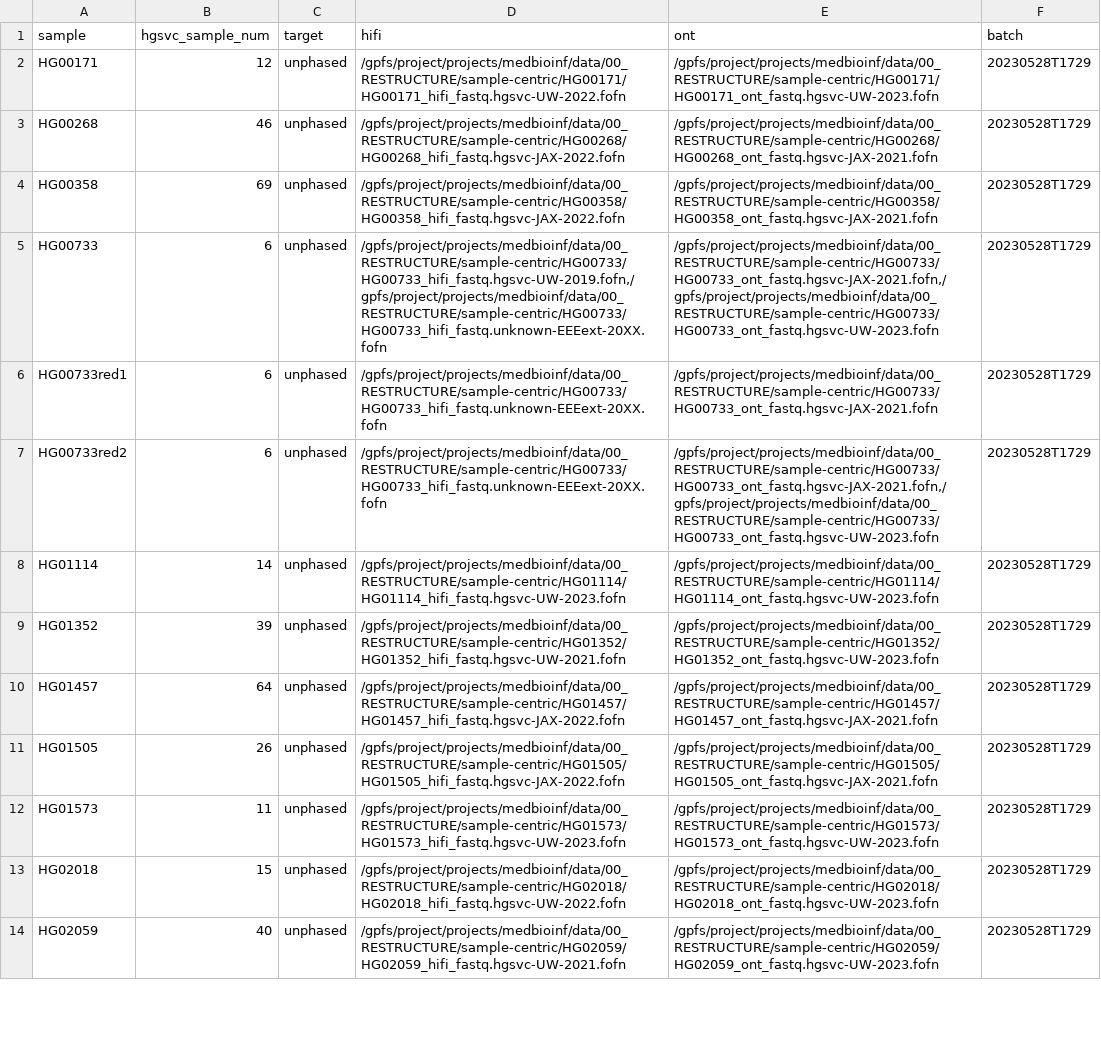
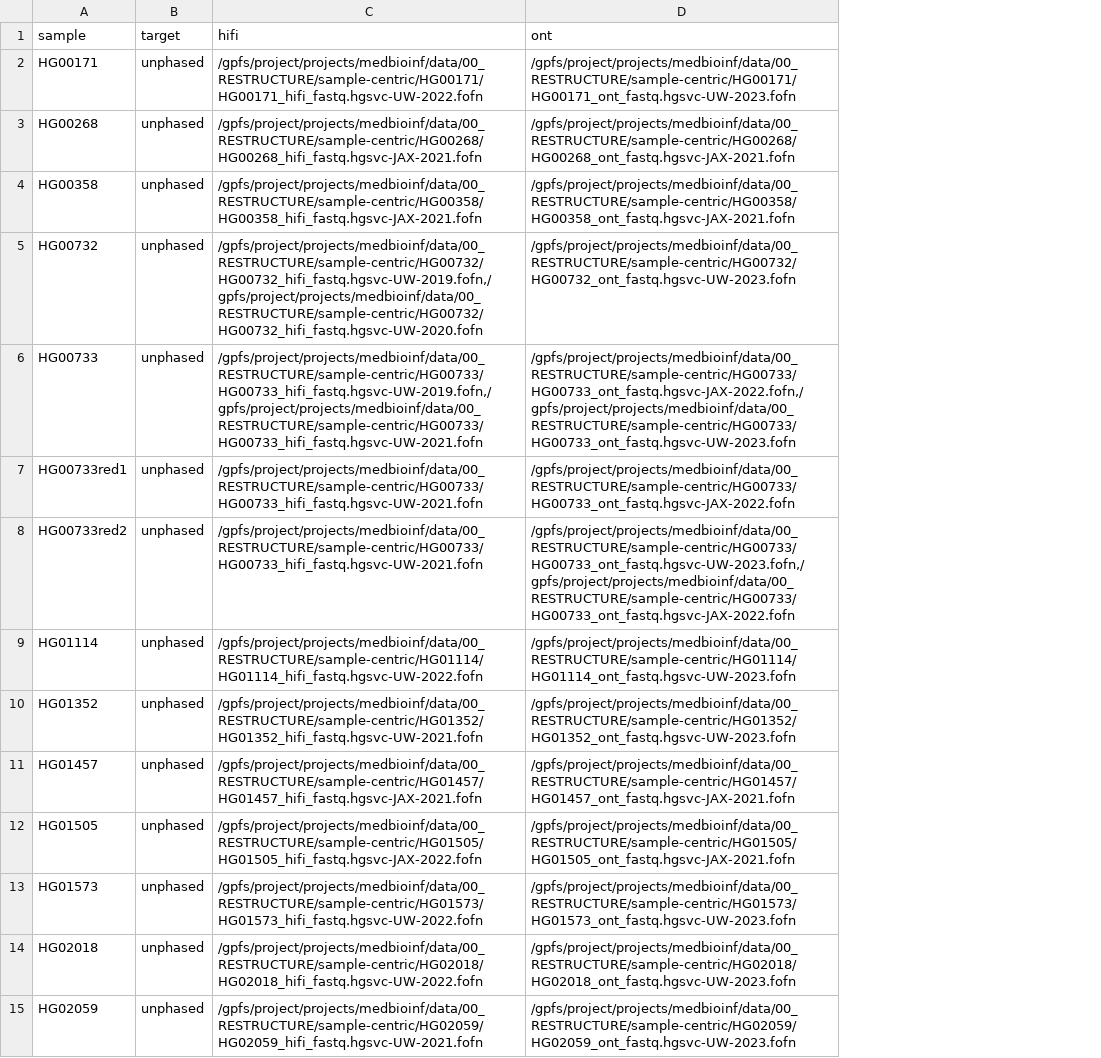
Before and after one commit to core-unit-bioinformatics/project-run-hgsvc-hybrid-assemblies, a TSV file: samples/vrk_samples.tsv, drawn as a sheet; only a part is shown; removed rows and columns are numbered as before the commit, all else as after; the diff covers the shown part only; the diff names each change by its address in the sheet, - before the commit and + after, or states it on an @@ line.

Commit message:
upd annotation files, make new sample sheet

```diff
--- a/samples/vrk_samples.tsv
+++ b/samples/vrk_samples.tsv
-column B (hgsvc_sample_num), rows 2-14: 12 | 46 | 69 | 6 | 6 | 6 | 14 | 39 | 64 | 26 | 11 | 15 | 40
-column F (batch), rows 2-14: all 20230528T1729
-C3 (hifi): /gpfs/project/projects/medbioinf/data/00_RESTRUCTURE/sample-centric/HG00268/HG00268_hifi_fastq.hgsvc-JAX-2022.fofn
+C3 (hifi): /gpfs/project/projects/medbioinf/data/00_RESTRUCTURE/sample-centric/HG00268/HG00268_hifi_fastq.hgsvc-JAX-2021.fofn
-C4 (hifi): /gpfs/project/projects/medbioinf/data/00_RESTRUCTURE/sample-centric/HG00358/HG00358_hifi_fastq.hgsvc-JAX-2022.fofn
+C4 (hifi): /gpfs/project/projects/medbioinf/data/00_RESTRUCTURE/sample-centric/HG00358/HG00358_hifi_fastq.hgsvc-JAX-2021.fofn
+row 5: HG00732 | unphased | /gpfs/project/projects/medbioinf/data/00_RESTRUCTURE/sample-centric/HG00732/HG00732_hifi_fastq.hgsvc-UW-2019.fofn,/gpfs/project/projects/medbioinf/data/00_RESTRUCTURE/sample-centric/HG00732/HG00732_hifi_fastq.hgsvc-UW-2020.fofn | /gpfs/project/projects/medbioinf/data/00_RESTRUCTURE/sample-centric/HG00732/HG00732_ont_fastq.hgsvc-UW-2023.fofn
-C6 (hifi): /gpfs/project/projects/medbioinf/data/00_RESTRUCTURE/sample-centric/HG00733/HG00733_hifi_fastq.hgsvc-UW-2019.fofn,/gpfs/project/projects/medbioinf/data/00_RESTRUCTURE/sample-centric/HG00733/HG00733_hifi_fastq.unknown-EEEext-20XX.fofn
+C6 (hifi): /gpfs/project/projects/medbioinf/data/00_RESTRUCTURE/sample-centric/HG00733/HG00733_hifi_fastq.hgsvc-UW-2019.fofn,/gpfs/project/projects/medbioinf/data/00_RESTRUCTURE/sample-centric/HG00733/HG00733_hifi_fastq.hgsvc-UW-2021.fofn
-D6 (ont): /gpfs/project/projects/medbioinf/data/00_RESTRUCTURE/sample-centric/HG00733/HG00733_ont_fastq.hgsvc-JAX-2021.fofn,/gpfs/project/projects/medbioinf/data/00_RESTRUCTURE/sample-centric/HG00733/HG00733_ont_fastq.hgsvc-UW-2023.fofn
+D6 (ont): /gpfs/project/projects/medbioinf/data/00_RESTRUCTURE/sample-centric/HG00733/HG00733_ont_fastq.hgsvc-JAX-2022.fofn,/gpfs/project/projects/medbioinf/data/00_RESTRUCTURE/sample-centric/HG00733/HG00733_ont_fastq.hgsvc-UW-2023.fofn
-C7:C8 (hifi): /gpfs/project/projects/medbioinf/data/00_RESTRUCTURE/sample-centric/HG00733/HG00733_hifi_fastq.unknown-EEEext-20XX.fofn
+C7:C8 (hifi): /gpfs/project/projects/medbioinf/data/00_RESTRUCTURE/sample-centric/HG00733/HG00733_hifi_fastq.hgsvc-UW-2021.fofn
-D7 (ont): /gpfs/project/projects/medbioinf/data/00_RESTRUCTURE/sample-centric/HG00733/HG00733_ont_fastq.hgsvc-JAX-2021.fofn
+D7 (ont): /gpfs/project/projects/medbioinf/data/00_RESTRUCTURE/sample-centric/HG00733/HG00733_ont_fastq.hgsvc-JAX-2022.fofn
-D8 (ont): /gpfs/project/projects/medbioinf/data/00_RESTRUCTURE/sample-centric/HG00733/HG00733_ont_fastq.hgsvc-JAX-2021.fofn,/gpfs/project/projects/medbioinf/data/00_RESTRUCTURE/sample-centric/HG00733/HG00733_ont_fastq.hgsvc-UW-2023.fofn
+D8 (ont): /gpfs/project/projects/medbioinf/data/00_RESTRUCTURE/sample-centric/HG00733/HG00733_ont_fastq.hgsvc-UW-2023.fofn,/gpfs/project/projects/medbioinf/data/00_RESTRUCTURE/sample-centric/HG00733/HG00733_ont_fastq.hgsvc-JAX-2022.fofn
-C9 (hifi): /gpfs/project/projects/medbioinf/data/00_RESTRUCTURE/sample-centric/HG01114/HG01114_hifi_fastq.hgsvc-UW-2023.fofn
+C9 (hifi): /gpfs/project/projects/medbioinf/data/00_RESTRUCTURE/sample-centric/HG01114/HG01114_hifi_fastq.hgsvc-UW-2022.fofn
-C11 (hifi): /gpfs/project/projects/medbioinf/data/00_RESTRUCTURE/sample-centric/HG01457/HG01457_hifi_fastq.hgsvc-JAX-2022.fofn
+C11 (hifi): /gpfs/project/projects/medbioinf/data/00_RESTRUCTURE/sample-centric/HG01457/HG01457_hifi_fastq.hgsvc-JAX-2021.fofn
-C13 (hifi): /gpfs/project/projects/medbioinf/data/00_RESTRUCTURE/sample-centric/HG01573/HG01573_hifi_fastq.hgsvc-UW-2023.fofn
+C13 (hifi): /gpfs/project/projects/medbioinf/data/00_RESTRUCTURE/sample-centric/HG01573/HG01573_hifi_fastq.hgsvc-UW-2022.fofn
```
Also changed, not shown: 2 removed rows and 15 edited cells elsewhere in this file, annotations/autogen/annotated_files.tsv, annotations/autogen/existing_files.tsv, 1 other file.
